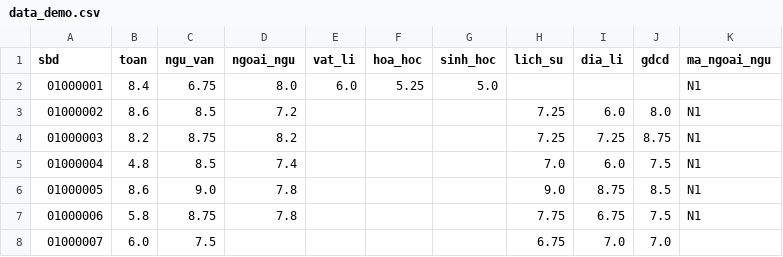
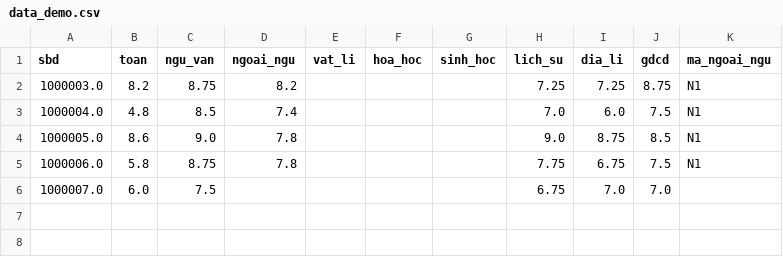
Before and after one commit to chuongminh32/PROJECT_PYTHON, a CSV file: data/data_demo.csv, drawn as a sheet.

Commit message:
change data

```diff
--- a/data/data_demo.csv
+++ b/data/data_demo.csv
@@ -1,8 +1,6 @@
 sbd,toan,ngu_van,ngoai_ngu,vat_li,hoa_hoc,sinh_hoc,lich_su,dia_li,gdcd,ma_ngoai_ngu
-01000001,8.4,6.75,8.0,6.0,5.25,5.0,,,,N1
-01000002,8.6,8.5,7.2,,,,7.25,6.0,8.0,N1
-01000003,8.2,8.75,8.2,,,,7.25,7.25,8.75,N1
-01000004,4.8,8.5,7.4,,,,7.0,6.0,7.5,N1
-01000005,8.6,9.0,7.8,,,,9.0,8.75,8.5,N1
-01000006,5.8,8.75,7.8,,,,7.75,6.75,7.5,N1
-01000007,6.0,7.5,,,,,6.75,7.0,7.0,
+1000003.0,8.2,8.75,8.2,,,,7.25,7.25,8.75,N1
+1000004.0,4.8,8.5,7.4,,,,7.0,6.0,7.5,N1
+1000005.0,8.6,9.0,7.8,,,,9.0,8.75,8.5,N1
+1000006.0,5.8,8.75,7.8,,,,7.75,6.75,7.5,N1
+1000007.0,6.0,7.5,,,,,6.75,7.0,7.0,
```
Also changed, not shown: 3 other files.
